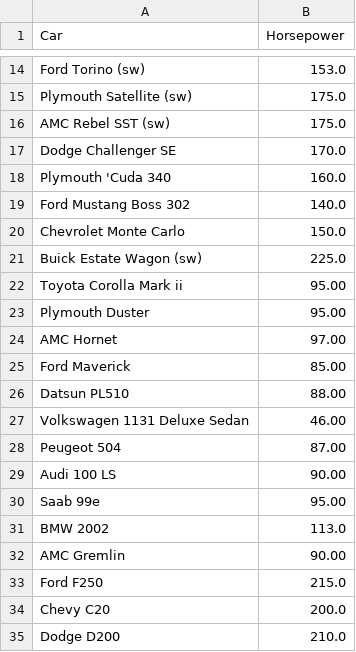
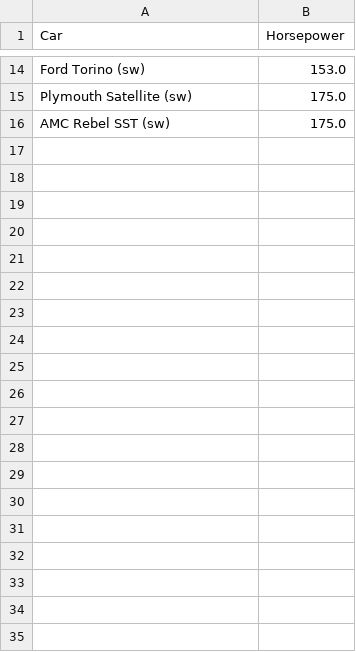
Before and after one commit to PY09052021/Data_Viz_ICE, a CSV file: Cars_Horsepower.csv, drawn as a sheet; only a part is shown, gaps mark what is left out; the diff covers the shown part only; the diff names each change by its address in the sheet, - before the commit and + after, or states it on an @@ line.

Commit message:
Update Cars_Horsepower.csv

```diff
--- a/Cars_Horsepower.csv
+++ b/Cars_Horsepower.csv
-row 17: Dodge Challenger SE | 170.0
-row 18: Plymouth 'Cuda 340 | 160.0
-row 19: Ford Mustang Boss 302 | 140.0
-row 20: Chevrolet Monte Carlo | 150.0
-row 21: Buick Estate Wagon (sw) | 225.0
-row 22: Toyota Corolla Mark ii | 95.00
-row 23: Plymouth Duster | 95.00
-row 24: AMC Hornet | 97.00
-row 25: Ford Maverick | 85.00
-row 26: Datsun PL510 | 88.00
-row 27: Volkswagen 1131 Deluxe Sedan | 46.00
-row 28: Peugeot 504 | 87.00
-row 29: Audi 100 LS | 90.00
-row 30: Saab 99e | 95.00
-row 31: BMW 2002 | 113.0
-row 32: AMC Gremlin | 90.00
-row 33: Ford F250 | 215.0
-row 34: Chevy C20 | 200.0
-row 35: Dodge D200 | 210.0
```
Also changed, not shown: 54 removed rows elsewhere in this file.
